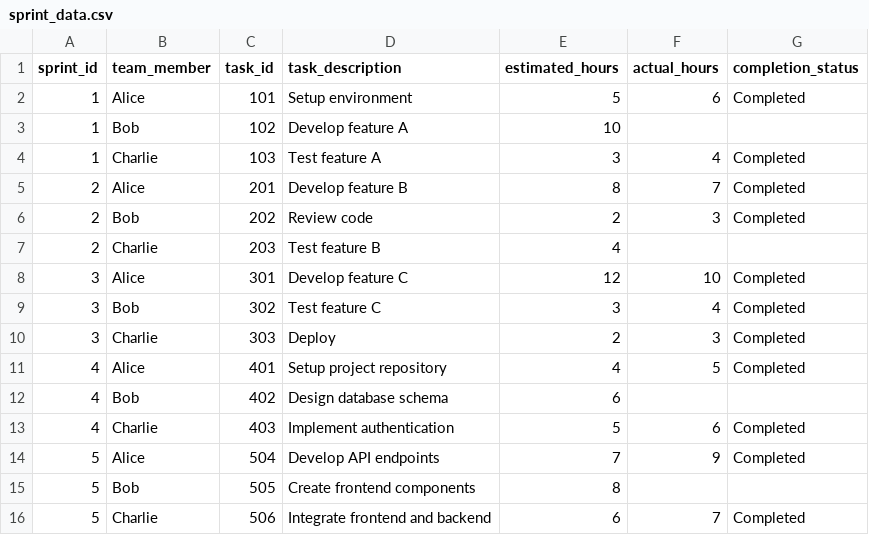
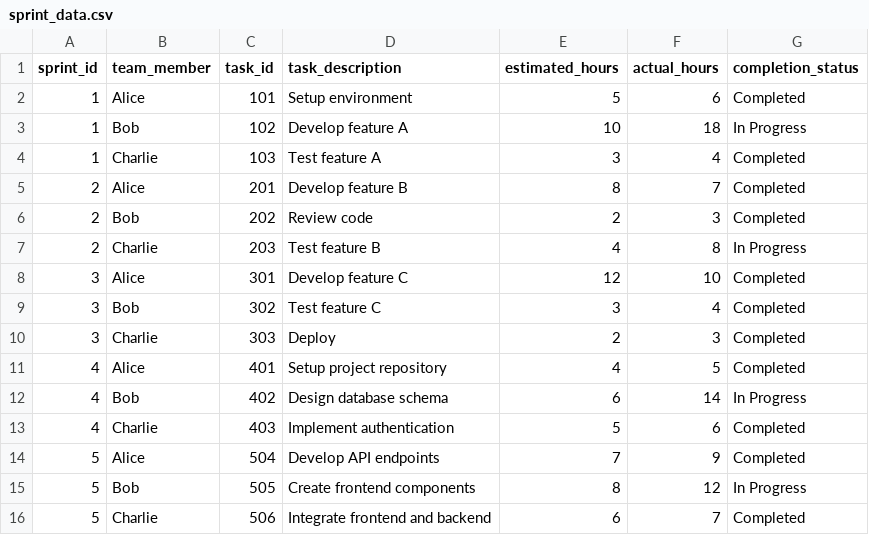
Before and after one commit to heathriel/Sprint-Retrospective-Analysis, a CSV file: sprint_data.csv, drawn as a sheet.

Commit message:
Update sprint_data.csv

```diff
--- a/sprint_data.csv
+++ b/sprint_data.csv
@@ -2,3 +2,3 @@ sprint_id,team_member,task_id,task_description,estimated_hours,actual_hours,comp
 1,Alice,101,Setup environment,5,6,Completed
-1,Bob,102,Develop feature A,10,,
+1,Bob,102,Develop feature A,10,18,In Progress
 1,Charlie,103,Test feature A,3,4,Completed
@@ -6,3 +6,3 @@ sprint_id,team_member,task_id,task_description,estimated_hours,actual_hours,comp
 2,Bob,202,Review code,2,3,Completed
-2,Charlie,203,Test feature B,4,,
+2,Charlie,203,Test feature B,4,8,In Progress
 3,Alice,301,Develop feature C,12,10,Completed
@@ -11,6 +11,6 @@ sprint_id,team_member,task_id,task_description,estimated_hours,actual_hours,comp
 4,Alice,401,Setup project repository,4,5,Completed
-4,Bob,402,Design database schema,6,,
+4,Bob,402,Design database schema,6,14,In Progress
 4,Charlie,403,Implement authentication,5,6,Completed
 5,Alice,504,Develop API endpoints,7,9,Completed
-5,Bob,505,Create frontend components,8,,
+5,Bob,505,Create frontend components,8,12,In Progress
 5,Charlie,506,Integrate frontend and backend,6,7,Completed
```
